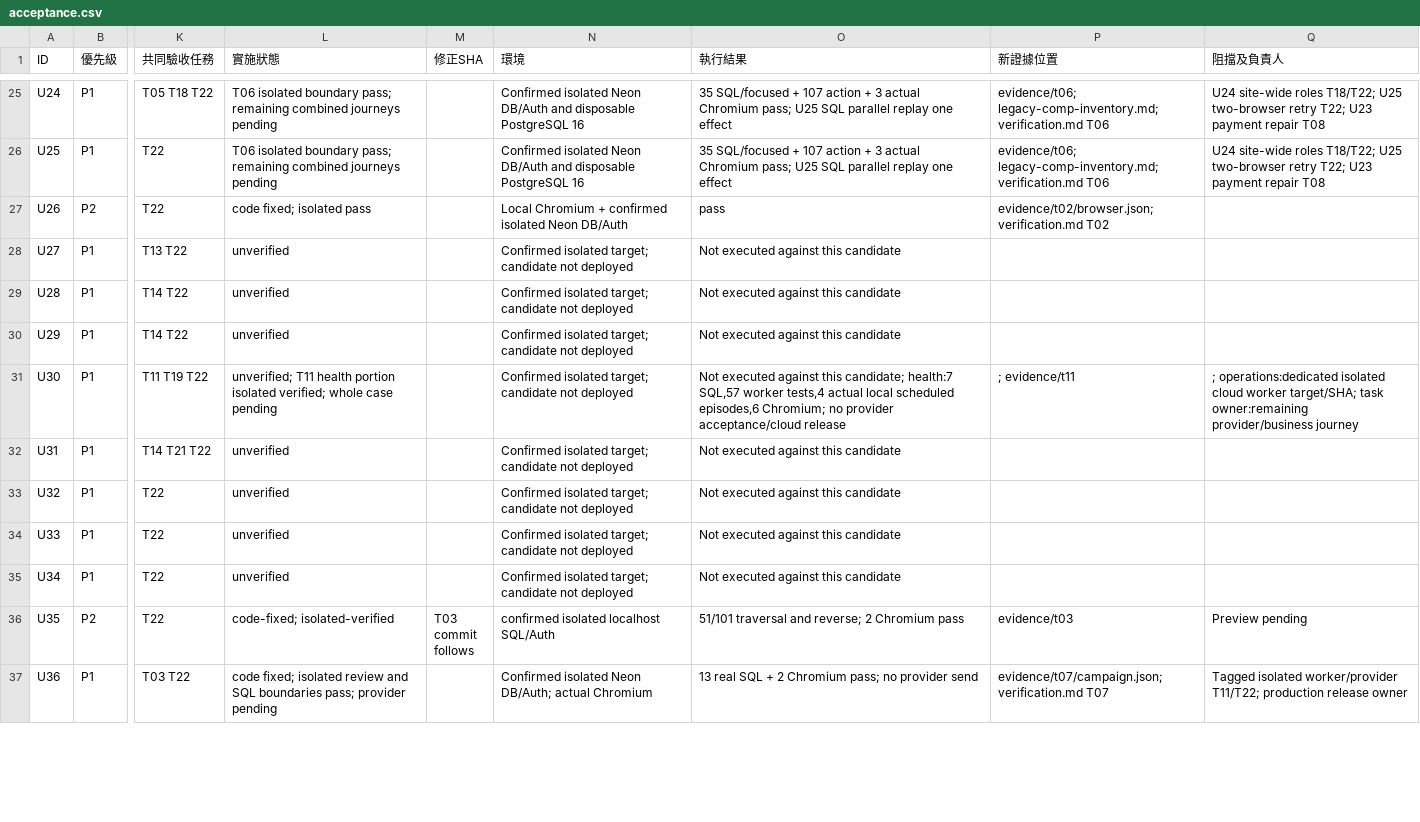
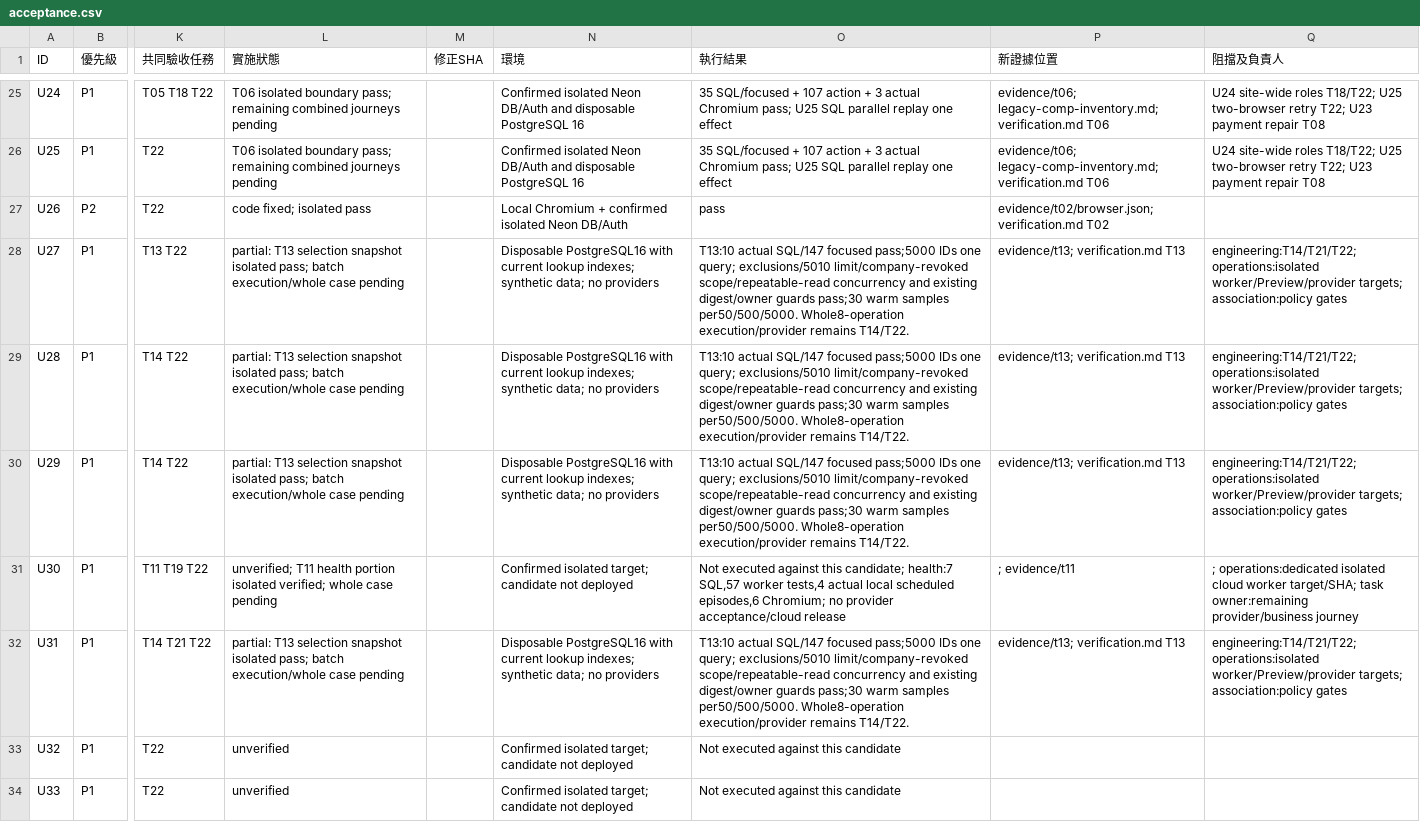
Before and after one commit to YNWAforever/hkwtia, a CSV file: docs/audits/hkwtia-2026-10-01-remediation/acceptance.csv, drawn as a sheet; only a part is shown, gaps mark what is left out; the shorter side is filled out with more unchanged rows; the diff names each change by its address in the sheet, - before the commit and + after, or states it on an @@ line.

Commit message:
perf: resolve bulk member selections without repeated counts

```diff
--- a/docs/audits/hkwtia-2026-10-01-remediation/acceptance.csv
+++ b/docs/audits/hkwtia-2026-10-01-remediation/acceptance.csv
-L28:L30 (實施狀態): unverified
+L28:L30 (實施狀態): partial: T13 selection snapshot isolated pass; batch execution/whole case pending
-N28:N30 (環境): Confirmed isolated target; candidate not deployed
+N28:N30 (環境): Disposable PostgreSQL16 with current lookup indexes; synthetic data; no providers
-O28:O30 (執行結果): Not executed against this candidate
+O28:O30 (執行結果): T13:10 actual SQL/147 focused pass;5000 IDs one query; exclusions/5010 limit/company-revoked scope/repeatable-read concurrency and existing digest/owner guards pass;30 warm samples per50/500/5000. Whole8-operation execution/provider remains T14/T22.
-P28:P30 (新證據位置): (empty)
+P28:P30 (新證據位置): evidence/t13; verification.md T13
-Q28:Q30 (阻擋及負責人): (empty)
+Q28:Q30 (阻擋及負責人): engineering:T14/T21/T22; operations:isolated worker/Preview/provider targets; association:policy gates
-L32 (實施狀態): unverified
+L32 (實施狀態): partial: T13 selection snapshot isolated pass; batch execution/whole case pending
-N32 (環境): Confirmed isolated target; candidate not deployed
+N32 (環境): Disposable PostgreSQL16 with current lookup indexes; synthetic data; no providers
-O32 (執行結果): Not executed against this candidate
+O32 (執行結果): T13:10 actual SQL/147 focused pass;5000 IDs one query; exclusions/5010 limit/company-revoked scope/repeatable-read concurrency and existing digest/owner guards pass;30 warm samples per50/500/5000. Whole8-operation execution/provider remains T14/T22.
-P32 (新證據位置): (empty)
+P32 (新證據位置): evidence/t13; verification.md T13
-Q32 (阻擋及負責人): (empty)
+Q32 (阻擋及負責人): engineering:T14/T21/T22; operations:isolated worker/Preview/provider targets; association:policy gates
```
Also changed, not shown: docs/audits/hkwtia-2026-10-01-remediation/status.csv, 7 other files.
